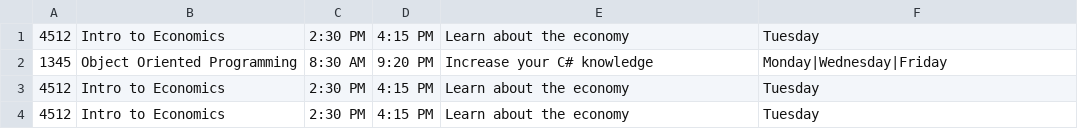
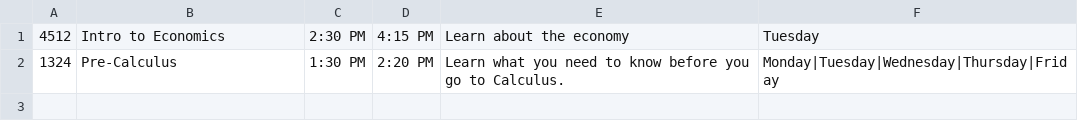
Before and after one commit to TheRealDeLorian/Final-Project-OOP-TheRealDeLorian, a CSV file: Courses/1234.csv, drawn as a sheet.

```diff
--- a/Courses/1234.csv
+++ b/Courses/1234.csv
@@ -1,4 +1,2 @@
 4512,Intro to Economics,2:30 PM,4:15 PM,Learn about the economy,Tuesday
-1345,Object Oriented Programming,8:30 AM,9:20 PM,Increase your C# knowledge,Monday|Wednesday|Friday
-4512,Intro to Economics,2:30 PM,4:15 PM,Learn about the economy,Tuesday
-4512,Intro to Economics,2:30 PM,4:15 PM,Learn about the economy,Tuesday
+1324,Pre-Calculus,1:30 PM,2:20 PM,Learn what you need to know before you go to Calculus.,Monday|Tuesday|Wednesday|Thursday|Friday
```
Also changed, not shown: 1 other file.
